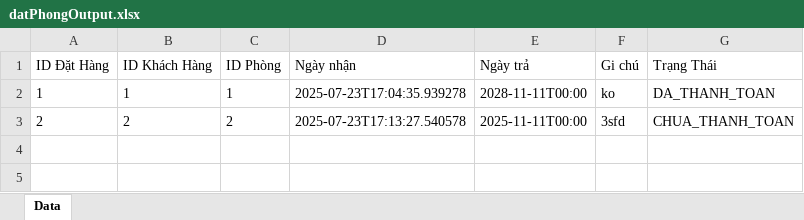
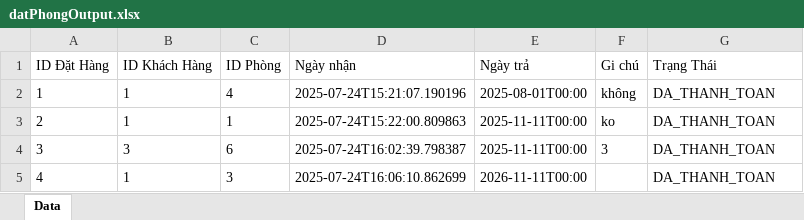
Before and after one commit to maboyzz/Hotel-Manager, an Excel workbook: dulieu/datPhongOutput.xlsx, sheet Data, drawn as a sheet; values as stored, in another font and other column widths than the file's, no borders; the diff names each change by its address in the sheet, - before the commit and + after, or states it on an @@ line.

```diff
--- a/dulieu/datPhongOutput.xlsx (sheet Data)
+++ b/dulieu/datPhongOutput.xlsx (sheet Data)
-C2 (ID Phòng): 1
+C2 (ID Phòng): 4
-D2 (Ngày nhận): 2025-07-23T17:04:35.939278
+D2 (Ngày nhận): 2025-07-24T15:21:07.190196
-E2 (Ngày trả): 2028-11-11T00:00
+E2 (Ngày trả): 2025-08-01T00:00
-F2 (Gi chú): ko
+F2 (Gi chú): không
-B3 (ID Khách Hàng): 2
+B3 (ID Khách Hàng): 1
-C3 (ID Phòng): 2
+C3 (ID Phòng): 1
-D3 (Ngày nhận): 2025-07-23T17:13:27.540578
+D3 (Ngày nhận): 2025-07-24T15:22:00.809863
-F3 (Gi chú): 3sfd
+F3 (Gi chú): ko
-G3 (Trạng Thái): CHUA_THANH_TOAN
+G3 (Trạng Thái): DA_THANH_TOAN
+row 4: 3 | 3 | 6 | 2025-07-24T16:02:39.798387 | 2025-11-11T00:00 | 3 | DA_THANH_TOAN
+row 5: 4 | 1 | 3 | 2025-07-24T16:06:10.862699 | 2026-11-11T00:00 |  | DA_THANH_TOAN
```
Also changed, not shown: dulieu/khachHangOutput.xlsx, dulieu/phongOutput.xlsx, 7 other files.
